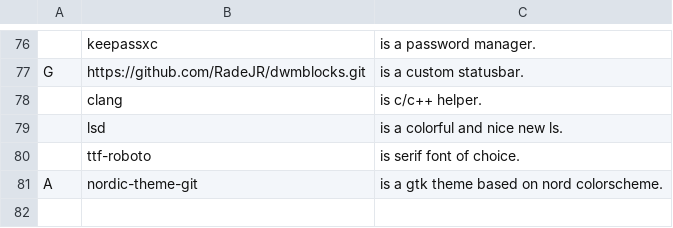
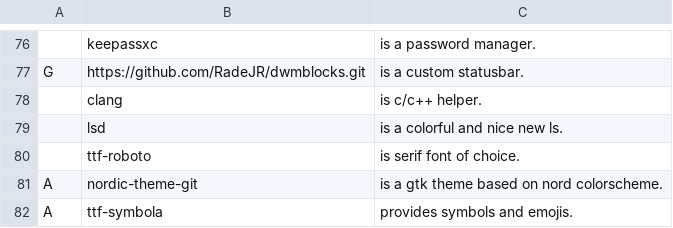
Before and after one commit to RadeJR/autoinstall, a CSV file: progs.csv, drawn as a sheet; only a part is shown, gaps mark what is left out.

Commit message:
added ttf-symbola

```diff
--- a/progs.csv
+++ b/progs.csv
@@ -81 +81,2 @@ G,https://github.com/RadeJR/dwmblocks.git,is a custom statusbar.
 A,nordic-theme-git,is a gtk theme based on nord colorscheme.
+A,ttf-symbola,provides symbols and emojis.
```
